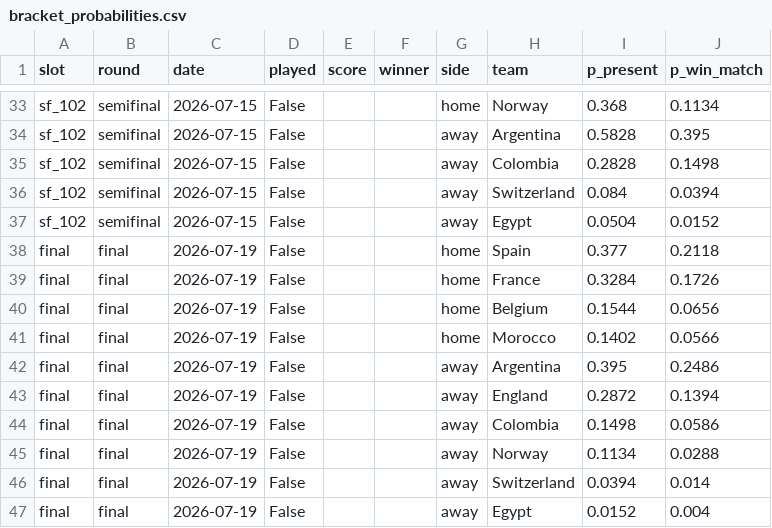
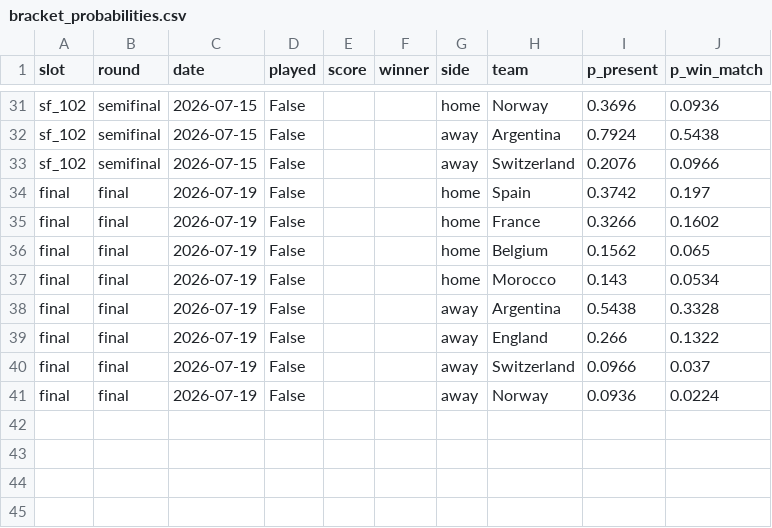
Before and after one commit to JuanKsPty/mundial-2026-ml, a CSV file: outputs/bracket_probabilities.csv, drawn as a sheet; only a part is shown, gaps mark what is left out; removed rows and columns are numbered as before the commit, all else as after; the diff covers the shown part only; the diff names each change by its address in the sheet, - before the commit and + after, or states it on an @@ line.

Commit message:
Corregir resolución de octavos cuando martj42 desfasa la fecha real vs. la oficial
_match_db_row tomaba la primera fila para un cruce y podía quedarse con un
NS fantasma (fecha del calendario oficial) en vez del resultado real
(fecha en que se jugó de verdad), dejando Argentina-Egipto y Suiza-Colombia
como pendientes pese a estar jugados. Ahora prioriza la fila con status
distinto de NS. Octavos 8/8, cuartos resueltos y bracket re-simulado
(Argentina 33.3% campeón).

```diff
--- a/outputs/bracket_probabilities.csv
+++ b/outputs/bracket_probabilities.csv
-I31 (p_present): 0.368
+I31 (p_present): 0.3696
-J31 (p_win_match): 0.1134
+J31 (p_win_match): 0.0936
-I32 (p_present): 0.5828
+I32 (p_present): 0.7924
-J32 (p_win_match): 0.395
+J32 (p_win_match): 0.5438
-row 35: sf_102 | semifinal | 2026-07-15 | False |  |  | away | Colombia | 0.2828 | 0.1498
-I33 (p_present): 0.084
+I33 (p_present): 0.2076
-J33 (p_win_match): 0.0394
+J33 (p_win_match): 0.0966
-row 37: sf_102 | semifinal | 2026-07-15 | False |  |  | away | Egypt | 0.0504 | 0.0152
-I34 (p_present): 0.377
+I34 (p_present): 0.3742
-J34 (p_win_match): 0.2118
+J34 (p_win_match): 0.197
-I35 (p_present): 0.3284
+I35 (p_present): 0.3266
-J35 (p_win_match): 0.1726
+J35 (p_win_match): 0.1602
-I36 (p_present): 0.1544
+I36 (p_present): 0.1562
-J36 (p_win_match): 0.0656
+J36 (p_win_match): 0.065
-I37 (p_present): 0.1402
+I37 (p_present): 0.143
-J37 (p_win_match): 0.0566
+J37 (p_win_match): 0.0534
-I38 (p_present): 0.395
+I38 (p_present): 0.5438
-J38 (p_win_match): 0.2486
+J38 (p_win_match): 0.3328
-I39 (p_present): 0.2872
+I39 (p_present): 0.266
-J39 (p_win_match): 0.1394
+J39 (p_win_match): 0.1322
-H40 (team): Colombia
+H40 (team): Switzerland
-I40 (p_present): 0.1498
+I40 (p_present): 0.0966
-J40 (p_win_match): 0.0586
+J40 (p_win_match): 0.037
-I41 (p_present): 0.1134
+I41 (p_present): 0.0936
-J41 (p_win_match): 0.0288
+J41 (p_win_match): 0.0224
-row 46: final | final | 2026-07-19 | False |  |  | away | Switzerland | 0.0394 | 0.014
-row 47: final | final | 2026-07-19 | False |  |  | away | Egypt | 0.0152 | 0.004
```
Also changed, not shown: 2 removed rows and 36 edited cells elsewhere in this file, outputs/simulation_current.csv, 1 other file.
